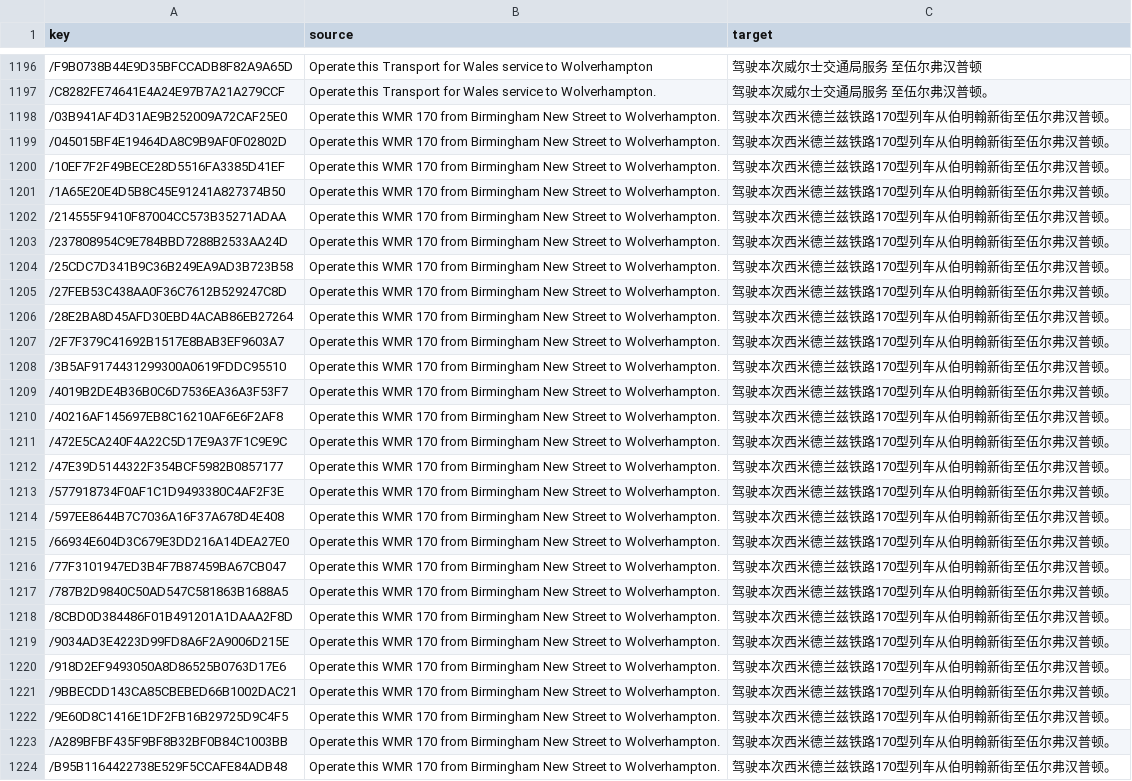
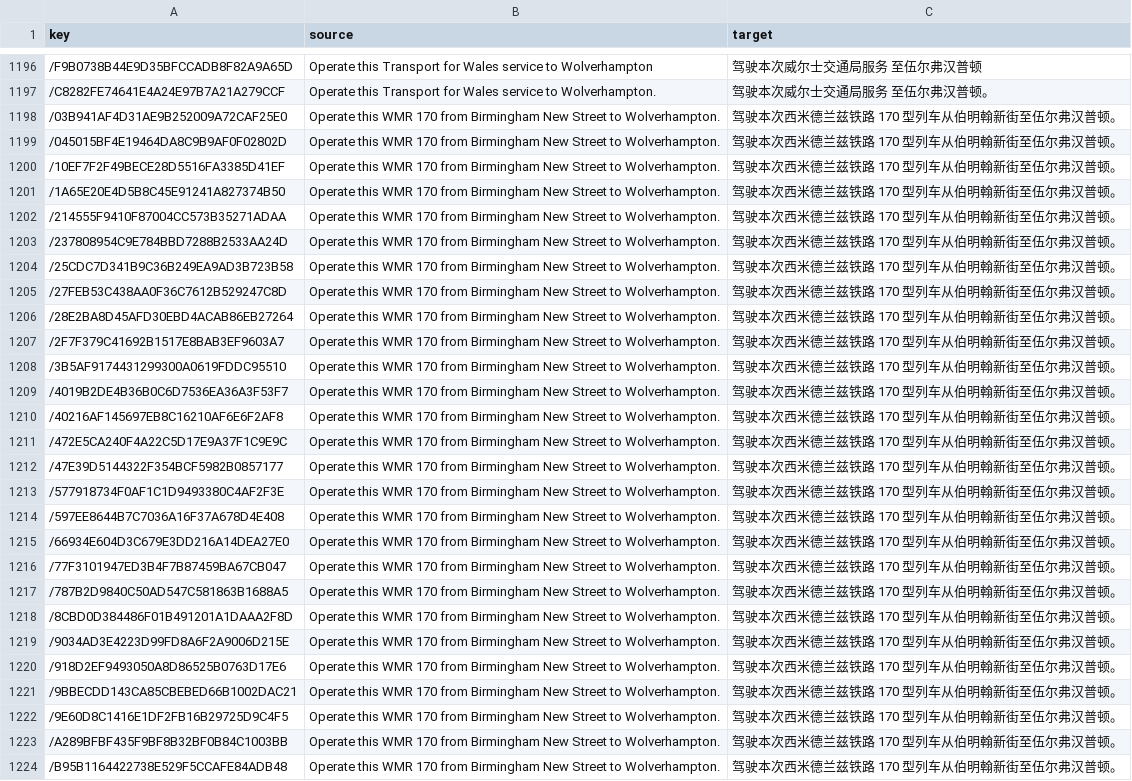
Before and after one commit to smallg0at/tswloc, a CSV file: GJL_Gameplay_translated.csv, drawn as a sheet; only a part is shown, gaps mark what is left out; the diff covers the shown part only; the diff names each change by its address in the sheet, - before the commit and + after, or states it on an @@ line.

```diff
--- a/GJL_Gameplay_translated.csv
+++ b/GJL_Gameplay_translated.csv
-C1198:C1224 (target): 驾驶本次西米德兰兹铁路170型列车从伯明翰新街至伍尔弗汉普顿。
+C1198:C1224 (target): 驾驶本次西米德兰兹铁路 170 型列车从伯明翰新街至伍尔弗汉普顿。
```
Also changed, not shown: 122 edited cells elsewhere in this file, LBSP_Class843_translated.csv, 48 other files.
